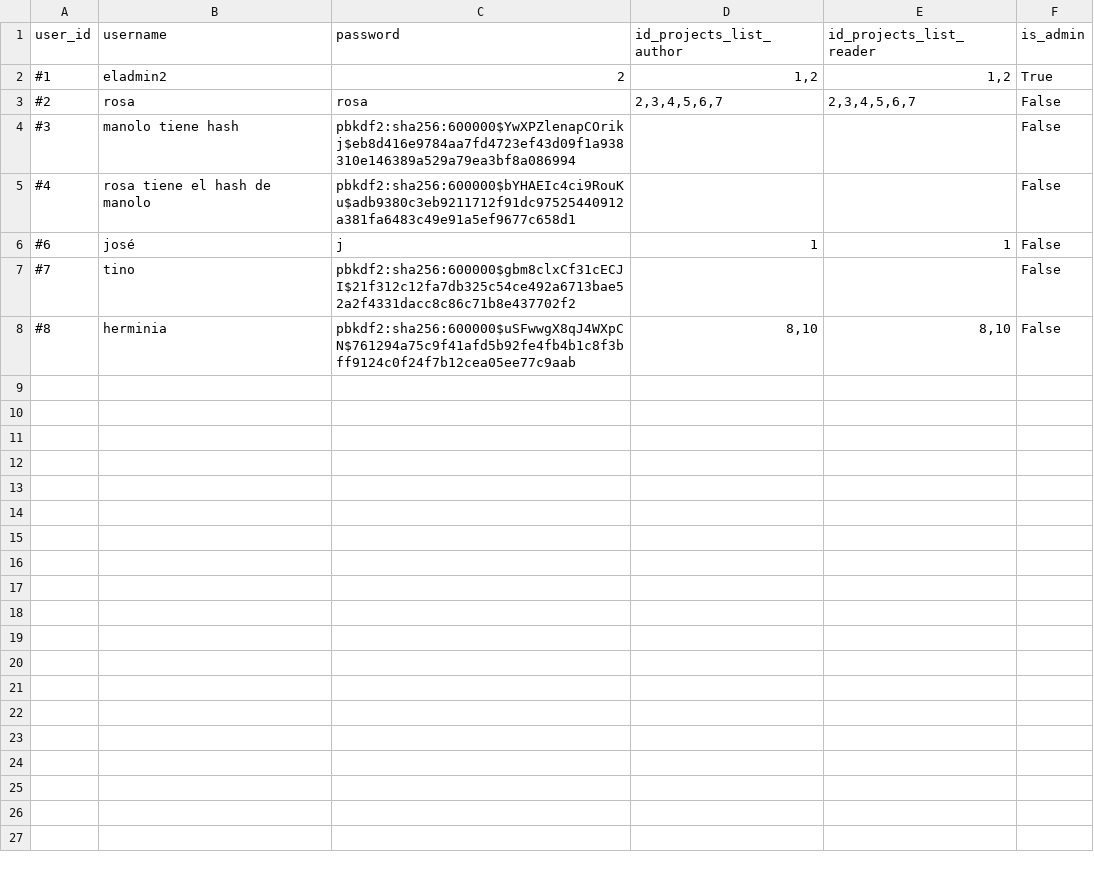
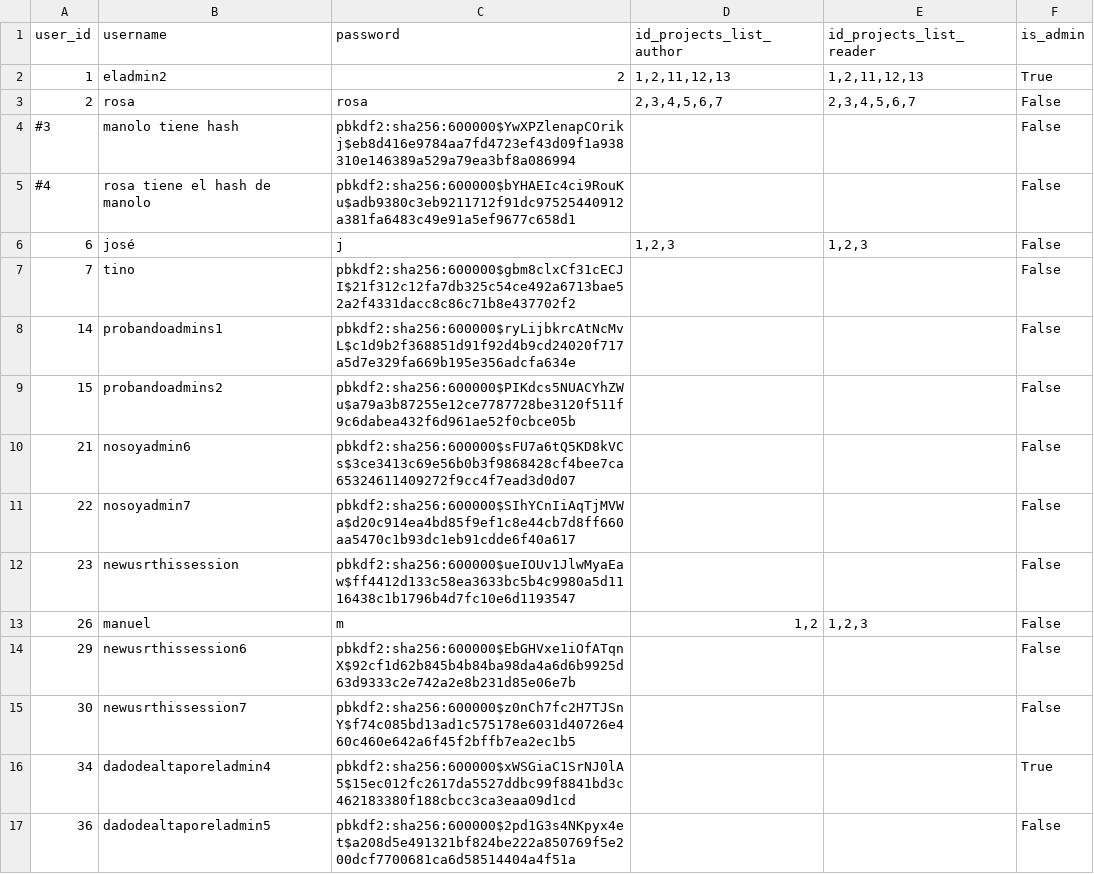
Before and after one commit to german-arroyo-moreno/mapslab-flask, a CSV file: static/data/users.csv, drawn as a sheet.

Commit message:
models.py: Corregido bug de hash de password en models.py: doble hash eliminado forms.py: Añadido formulario de edición de perfil de usuario: establecer nueva contraseña app.py: Añadida función para ignorar filas de archivos CSV con comentarios comenzando con carácter ‘#’ Corregido bug de user_loader: id por parámetro convertido a string (es muy importante, obligatorio para que funcione) Remodelación de lógica de página de sign up y permisos de admin para acceder a ella Creada página y lógica para que el primer usuario creado obligue a crear archivo csv, se le asigne contraseña por defecto y sea el único admin. Página nueva en templates: create_admin Creado registro de nueva contraseña si un usuario la cambia y su página + template profile Función en construcción para almacenamiento de json temporal Funciones para ejecución de órdenes en maplab-core dentro de contenedor según parámetros de peticiones recibidas del cliente main-app.html: Modificados valores de selector múltiple probe para agilizar peticiones al cliente botones.json: Añadido valor por defecto a todos los elementos mapslab-comportamiento.js: Añadido envío a servidor de valores de nueva capa creada Añadido valor por defecto de nombre de nueva capa a crear Función asíncrona implementada de envío de parámetros Cambiado evento de campo input: ahora sólo envía petición al servidor al perder el foco y no al introducir cada letra individualmente En general: Muchos mensajes para debug y añadidos comentarios de código

```diff
--- a/static/data/users.csv
+++ b/static/data/users.csv
@@ -1,8 +1,17 @@
 user_id;username;password;id_projects_list_author;id_projects_list_reader;is_admin
-#1;eladmin2;2;1,2;1,2;True
-#2;rosa;rosa;2,3,4,5,6,7;2,3,4,5,6,7;False
+1;eladmin2;2;1,2,11,12,13;1,2,11,12,13;True
+2;rosa;rosa;2,3,4,5,6,7;2,3,4,5,6,7;False
 #3;manolo tiene hash;pbkdf2:sha256:600000$YwXPZlenapCOrikj$eb8d416e9784aa7fd4723ef43d09f1a938310e146389a529a79ea3bf8a086994;;;False
 #4;rosa tiene el hash de manolo;pbkdf2:sha256:600000$bYHAEIc4ci9RouKu$adb9380c3eb9211712f91dc97525440912a381fa6483c49e91a5ef9677c658d1;;;False
-#6;josé;j;1;1;False
-#7;tino;pbkdf2:sha256:600000$gbm8clxCf31cECJI$21f312c12fa7db325c54ce492a6713bae52a2f4331dacc8c86c71b8e437702f2;;;False
-#8;herminia;pbkdf2:sha256:600000$uSFwwgX8qJ4WXpCN$761294a75c9f41afd5b92fe4fb4b1c8f3bff9124c0f24f7b12cea05ee77c9aab;8,10;8,10;False
+6;josé;j;1,2,3;1,2,3;False
+7;tino;pbkdf2:sha256:600000$gbm8clxCf31cECJI$21f312c12fa7db325c54ce492a6713bae52a2f4331dacc8c86c71b8e437702f2;;;False
+14;probandoadmins1;pbkdf2:sha256:600000$ryLijbkrcAtNcMvL$c1d9b2f368851d91f92d4b9cd24020f717a5d7e329fa669b195e356adcfa634e;;;False
+15;probandoadmins2;pbkdf2:sha256:600000$PIKdcs5NUACYhZWu$a79a3b87255e12ce7787728be3120f511f9c6dabea432f6d961ae52f0cbce05b;;;False
+21;nosoyadmin6;pbkdf2:sha256:600000$sFU7a6tQ5KD8kVCs$3ce3413c69e56b0b3f9868428cf4bee7ca65324611409272f9cc4f7ead3d0d07;;;False
+22;nosoyadmin7;pbkdf2:sha256:600000$SIhYCnIiAqTjMVWa$d20c914ea4bd85f9ef1c8e44cb7d8ff660aa5470c1b93dc1eb91cdde6f40a617;;;False
+23;newusrthissession;pbkdf2:sha256:600000$ueIOUv1JlwMyaEaw$ff4412d133c58ea3633bc5b4c9980a5d1116438c1b1796b4d7fc10e6d1193547;;;False
+26;manuel;m;1,2;1,2,3;False
+29;newusrthissession6;pbkdf2:sha256:600000$EbGHVxe1iOfATqnX$92cf1d62b845b4b84ba98da4a6d6b9925d63d9333c2e742a2e8b231d85e06e7b;;;False
+30;newusrthissession7;pbkdf2:sha256:600000$z0nCh7fc2H7TJSnY$f74c085bd13ad1c575178e6031d40726e460c460e642a6f45f2bffb7ea2ec1b5;;;False
+34;dadodealtaporeladmin4;pbkdf2:sha256:600000$xWSGiaC1SrNJ0lA5$15ec012fc2617da5527ddbc99f8841bd3c462183380f188cbcc3ca3eaa09d1cd;;;True
+36;dadodealtaporeladmin5;pbkdf2:sha256:600000$2pd1G3s4NKpyx4et$a208d5e491321bf824be222a850769f5e200dcf7700681ca6d58514404a4f51a;;;False
```
Also changed, not shown: static/data/projects.csv, 19 other files.
